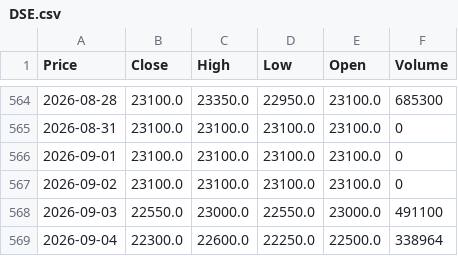
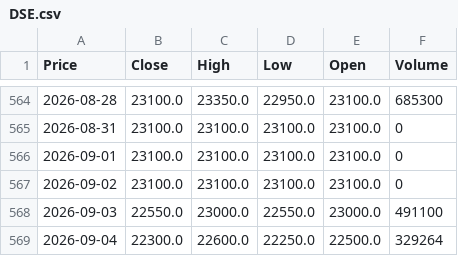
Before and after one commit to vuduc020600-bot/GitHub, a CSV file: data/DSE.csv, drawn as a sheet; only a part is shown, gaps mark what is left out; the diff names each change by its address in the sheet, - before the commit and + after, or states it on an @@ line.

```diff
--- a/data/DSE.csv
+++ b/data/DSE.csv
-F569 (Volume): 338964
+F569 (Volume): 329264
```
Also changed, not shown: data/BSR.csv, data/DPM.csv, 12 other files.
